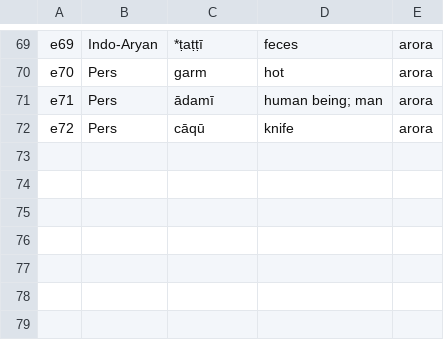
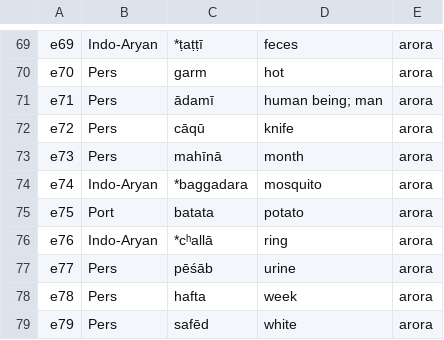
Before and after one commit to moli-mandala/data, a CSV file: data/other/params/extensions_ia.csv, drawn as a sheet; only a part is shown, gaps mark what is left out.

```diff
--- a/data/other/params/extensions_ia.csv
+++ b/data/other/params/extensions_ia.csv
@@ -72 +72,8 @@ e71,Pers,ādamī,"human being; man",arora
 e72,Pers,cāqū,"knife",arora
+e73,Pers,mahīnā,month,arora
+e74,Indo-Aryan,*baggadara,mosquito,arora
+e75,Port,batata,potato,arora
+e76,Indo-Aryan,*cʰallā,ring,arora
+e77,Pers,pēśāb,urine,arora
+e78,Pers,hafta,week,arora
+e79,Pers,safēd,white,arora
```
Also changed, not shown: data/other/forms/20230403-arora.csv, data/other/forms/20230517-chattisgarhi.csv, 8 other files.
